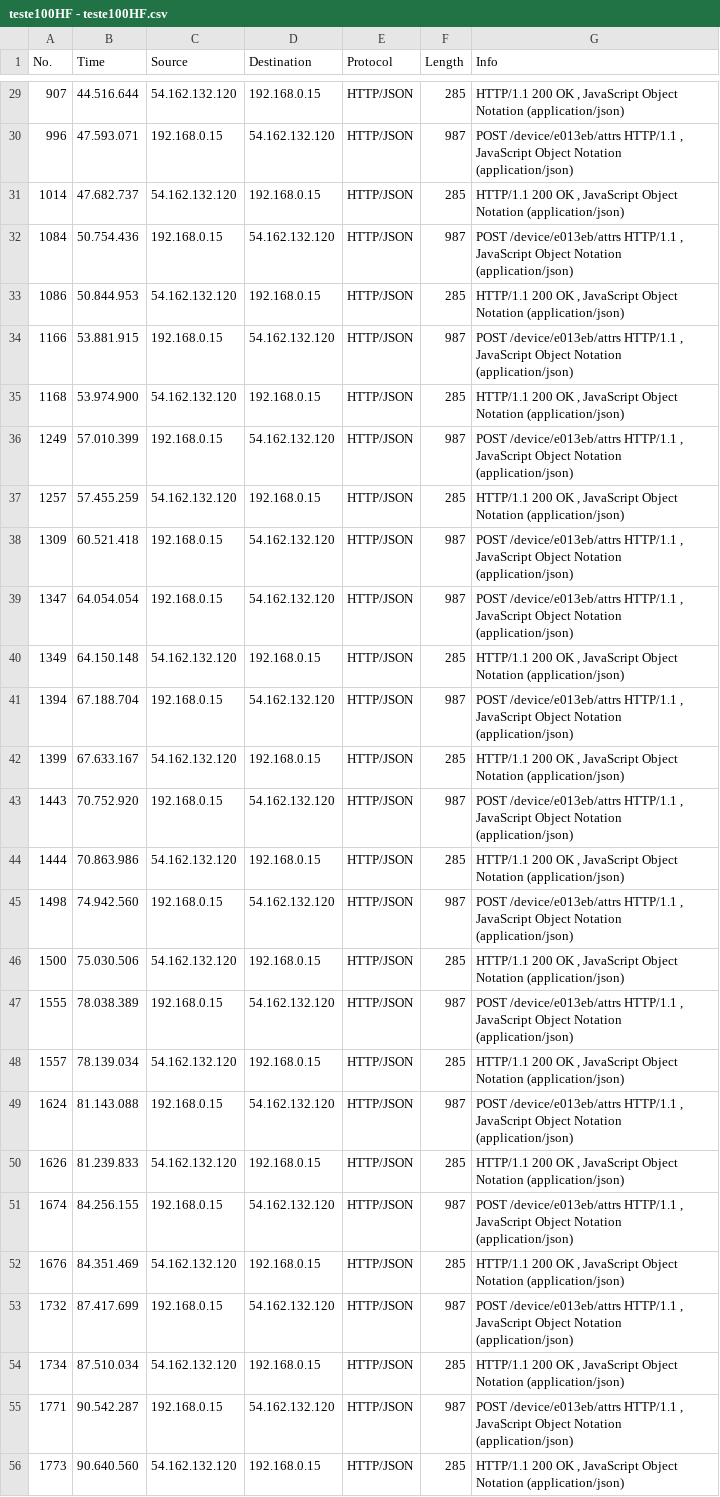
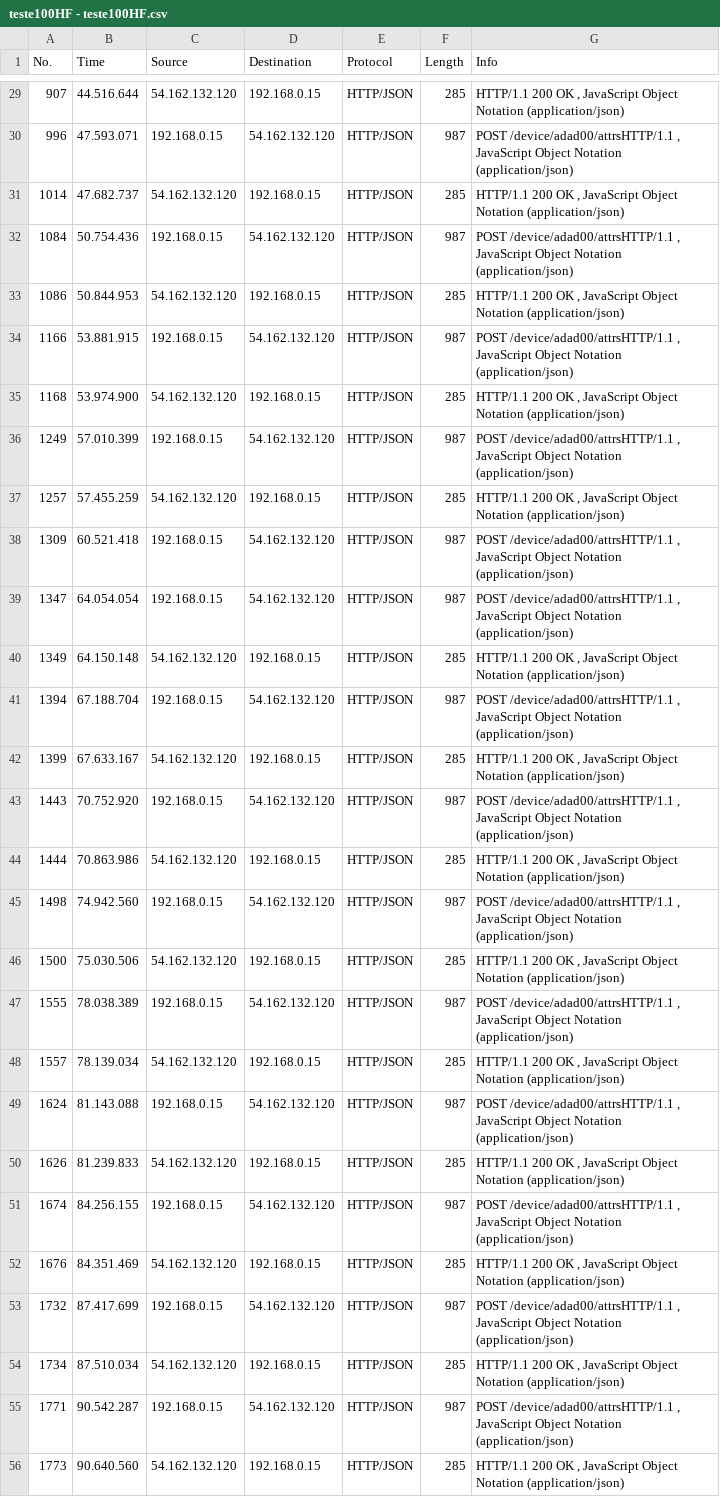
Before and after one commit to mayaraalmeid/arquivos_dos_experimentos-tcc, a CSV file: cenario-1/fiware/teste100HF - teste100HF.csv, drawn as a sheet; only a part is shown, gaps mark what is left out; the diff covers the shown part only.

```diff
--- a/cenario-1/fiware/teste100HF - teste100HF.csv
+++ b/cenario-1/fiware/teste100HF - teste100HF.csv
@@ -29,28 +29,28 @@ No.,Time,Source,Destination,Protocol,Length,Info
 907,44.516.644,54.162.132.120,192.168.0.15,HTTP/JSON,285,"HTTP/1.1 200 OK , JavaScript Object Notation (application/json)"
-996,47.593.071,192.168.0.15,54.162.132.120,HTTP/JSON,987,"POST /device/e013eb/attrs HTTP/1.1 , JavaScript Object Notation (application/json)"
+996,47.593.071,192.168.0.15,54.162.132.120,HTTP/JSON,987,"POST /device/adad00/attrsHTTP/1.1 , JavaScript Object Notation (application/json)"
 1014,47.682.737,54.162.132.120,192.168.0.15,HTTP/JSON,285,"HTTP/1.1 200 OK , JavaScript Object Notation (application/json)"
-1084,50.754.436,192.168.0.15,54.162.132.120,HTTP/JSON,987,"POST /device/e013eb/attrs HTTP/1.1 , JavaScript Object Notation (application/json)"
+1084,50.754.436,192.168.0.15,54.162.132.120,HTTP/JSON,987,"POST /device/adad00/attrsHTTP/1.1 , JavaScript Object Notation (application/json)"
 1086,50.844.953,54.162.132.120,192.168.0.15,HTTP/JSON,285,"HTTP/1.1 200 OK , JavaScript Object Notation (application/json)"
-1166,53.881.915,192.168.0.15,54.162.132.120,HTTP/JSON,987,"POST /device/e013eb/attrs HTTP/1.1 , JavaScript Object Notation (application/json)"
+1166,53.881.915,192.168.0.15,54.162.132.120,HTTP/JSON,987,"POST /device/adad00/attrsHTTP/1.1 , JavaScript Object Notation (application/json)"
 1168,53.974.900,54.162.132.120,192.168.0.15,HTTP/JSON,285,"HTTP/1.1 200 OK , JavaScript Object Notation (application/json)"
-1249,57.010.399,192.168.0.15,54.162.132.120,HTTP/JSON,987,"POST /device/e013eb/attrs HTTP/1.1 , JavaScript Object Notation (application/json)"
+1249,57.010.399,192.168.0.15,54.162.132.120,HTTP/JSON,987,"POST /device/adad00/attrsHTTP/1.1 , JavaScript Object Notation (application/json)"
 1257,57.455.259,54.162.132.120,192.168.0.15,HTTP/JSON,285,"HTTP/1.1 200 OK , JavaScript Object Notation (application/json)"
-1309,60.521.418,192.168.0.15,54.162.132.120,HTTP/JSON,987,"POST /device/e013eb/attrs HTTP/1.1 , JavaScript Object Notation (application/json)"
-1347,64.054.054,192.168.0.15,54.162.132.120,HTTP/JSON,987,"POST /device/e013eb/attrs HTTP/1.1 , JavaScript Object Notation (application/json)"
+1309,60.521.418,192.168.0.15,54.162.132.120,HTTP/JSON,987,"POST /device/adad00/attrsHTTP/1.1 , JavaScript Object Notation (application/json)"
+1347,64.054.054,192.168.0.15,54.162.132.120,HTTP/JSON,987,"POST /device/adad00/attrsHTTP/1.1 , JavaScript Object Notation (application/json)"
 1349,64.150.148,54.162.132.120,192.168.0.15,HTTP/JSON,285,"HTTP/1.1 200 OK , JavaScript Object Notation (application/json)"
-1394,67.188.704,192.168.0.15,54.162.132.120,HTTP/JSON,987,"POST /device/e013eb/attrs HTTP/1.1 , JavaScript Object Notation (application/json)"
+1394,67.188.704,192.168.0.15,54.162.132.120,HTTP/JSON,987,"POST /device/adad00/attrsHTTP/1.1 , JavaScript Object Notation (application/json)"
 1399,67.633.167,54.162.132.120,192.168.0.15,HTTP/JSON,285,"HTTP/1.1 200 OK , JavaScript Object Notation (application/json)"
-1443,70.752.920,192.168.0.15,54.162.132.120,HTTP/JSON,987,"POST /device/e013eb/attrs HTTP/1.1 , JavaScript Object Notation (application/json)"
+1443,70.752.920,192.168.0.15,54.162.132.120,HTTP/JSON,987,"POST /device/adad00/attrsHTTP/1.1 , JavaScript Object Notation (application/json)"
 1444,70.863.986,54.162.132.120,192.168.0.15,HTTP/JSON,285,"HTTP/1.1 200 OK , JavaScript Object Notation (application/json)"
-1498,74.942.560,192.168.0.15,54.162.132.120,HTTP/JSON,987,"POST /device/e013eb/attrs HTTP/1.1 , JavaScript Object Notation (application/json)"
+1498,74.942.560,192.168.0.15,54.162.132.120,HTTP/JSON,987,"POST /device/adad00/attrsHTTP/1.1 , JavaScript Object Notation (application/json)"
 1500,75.030.506,54.162.132.120,192.168.0.15,HTTP/JSON,285,"HTTP/1.1 200 OK , JavaScript Object Notation (application/json)"
-1555,78.038.389,192.168.0.15,54.162.132.120,HTTP/JSON,987,"POST /device/e013eb/attrs HTTP/1.1 , JavaScript Object Notation (application/json)"
+1555,78.038.389,192.168.0.15,54.162.132.120,HTTP/JSON,987,"POST /device/adad00/attrsHTTP/1.1 , JavaScript Object Notation (application/json)"
 1557,78.139.034,54.162.132.120,192.168.0.15,HTTP/JSON,285,"HTTP/1.1 200 OK , JavaScript Object Notation (application/json)"
-1624,81.143.088,192.168.0.15,54.162.132.120,HTTP/JSON,987,"POST /device/e013eb/attrs HTTP/1.1 , JavaScript Object Notation (application/json)"
+1624,81.143.088,192.168.0.15,54.162.132.120,HTTP/JSON,987,"POST /device/adad00/attrsHTTP/1.1 , JavaScript Object Notation (application/json)"
 1626,81.239.833,54.162.132.120,192.168.0.15,HTTP/JSON,285,"HTTP/1.1 200 OK , JavaScript Object Notation (application/json)"
-1674,84.256.155,192.168.0.15,54.162.132.120,HTTP/JSON,987,"POST /device/e013eb/attrs HTTP/1.1 , JavaScript Object Notation (application/json)"
+1674,84.256.155,192.168.0.15,54.162.132.120,HTTP/JSON,987,"POST /device/adad00/attrsHTTP/1.1 , JavaScript Object Notation (application/json)"
 1676,84.351.469,54.162.132.120,192.168.0.15,HTTP/JSON,285,"HTTP/1.1 200 OK , JavaScript Object Notation (application/json)"
-1732,87.417.699,192.168.0.15,54.162.132.120,HTTP/JSON,987,"POST /device/e013eb/attrs HTTP/1.1 , JavaScript Object Notation (application/json)"
+1732,87.417.699,192.168.0.15,54.162.132.120,HTTP/JSON,987,"POST /device/adad00/attrsHTTP/1.1 , JavaScript Object Notation (application/json)"
 1734,87.510.034,54.162.132.120,192.168.0.15,HTTP/JSON,285,"HTTP/1.1 200 OK , JavaScript Object Notation (application/json)"
-1771,90.542.287,192.168.0.15,54.162.132.120,HTTP/JSON,987,"POST /device/e013eb/attrs HTTP/1.1 , JavaScript Object Notation (application/json)"
+1771,90.542.287,192.168.0.15,54.162.132.120,HTTP/JSON,987,"POST /device/adad00/attrsHTTP/1.1 , JavaScript Object Notation (application/json)"
 1773,90.640.560,54.162.132.120,192.168.0.15,HTTP/JSON,285,"HTTP/1.1 200 OK , JavaScript Object Notation (application/json)"
```
Also changed, not shown: 85 edited cells elsewhere in this file.
